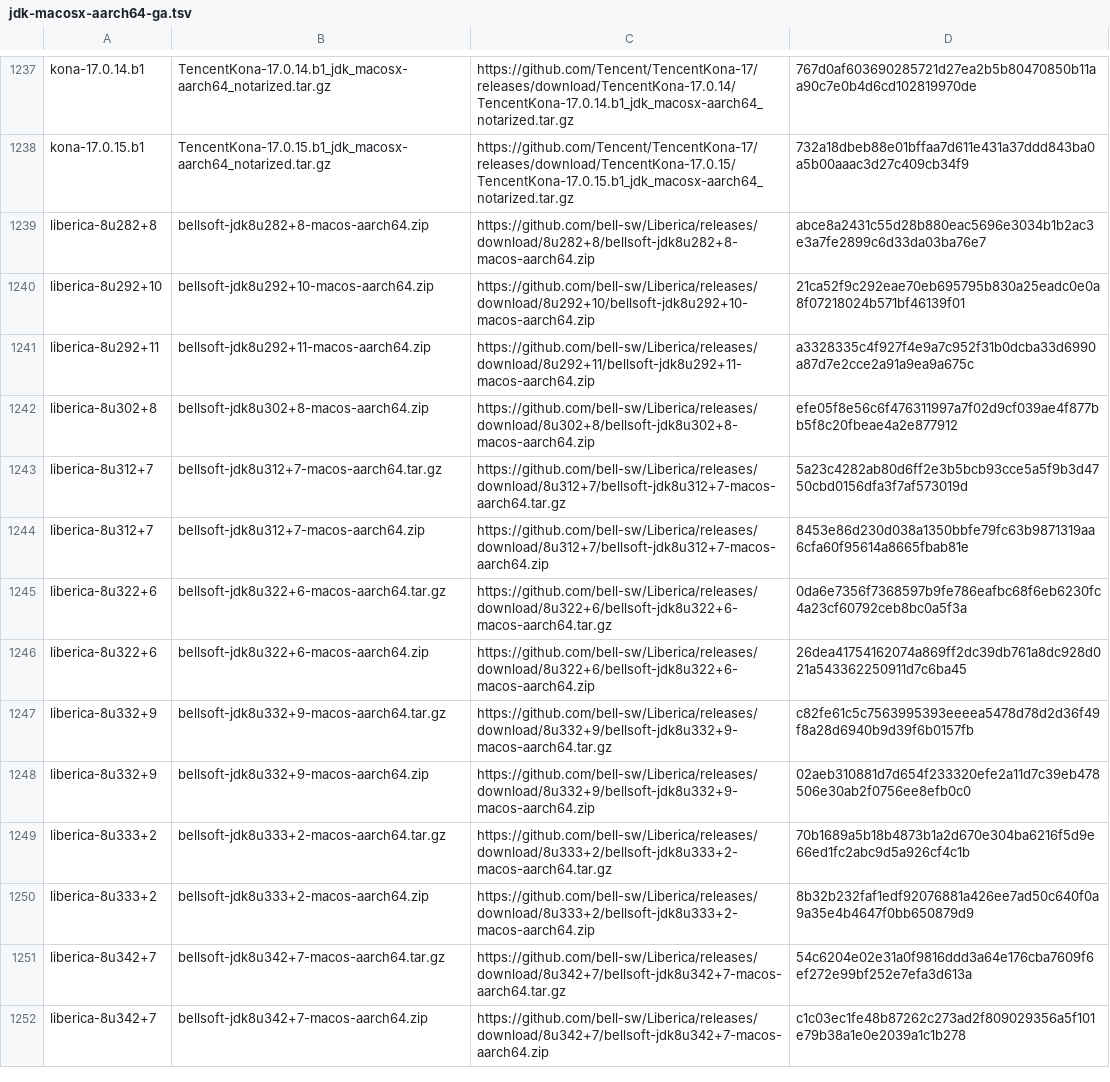
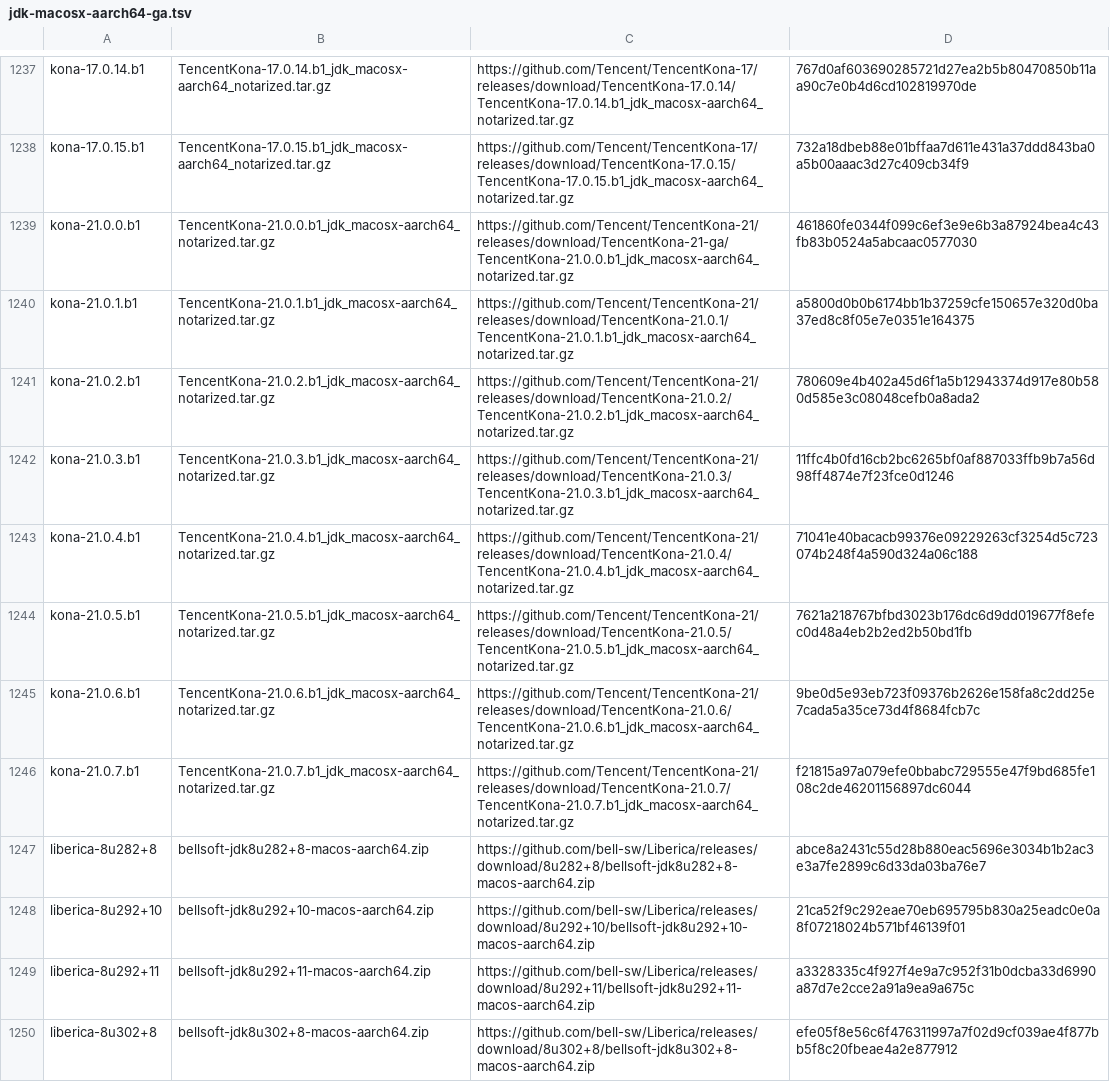
Before and after one commit to halcyon/asdf-java, a TSV file: data/jdk-macosx-aarch64-ga.tsv, drawn as a sheet; only a part is shown, gaps mark what is left out; the shorter side is filled out with more unchanged rows; the diff names each change by its address in the sheet, - before the commit and + after, or states it on an @@ line.

```diff
--- a/data/jdk-macosx-aarch64-ga.tsv
+++ b/data/jdk-macosx-aarch64-ga.tsv
+row 1239: kona-21.0.0.b1 | TencentKona-21.0.0.b1_jdk_macosx-aarch64_notarized.tar.gz | https://github.com/Tencent/TencentKona-21/releases/download/TencentKona-21-ga/TencentKona-21.0.0.b1_jdk_macosx-aarch64_notarized.tar.gz | 461860fe0344f099c6ef3e9e6b3a87924bea4c43fb83b0524a5abcaac0577030
+row 1240: kona-21.0.1.b1 | TencentKona-21.0.1.b1_jdk_macosx-aarch64_notarized.tar.gz | https://github.com/Tencent/TencentKona-21/releases/download/TencentKona-21.0.1/TencentKona-21.0.1.b1_jdk_macosx-aarch64_notarized.tar.gz | a5800d0b0b6174bb1b37259cfe150657e320d0ba37ed8c8f05e7e0351e164375
+row 1241: kona-21.0.2.b1 | TencentKona-21.0.2.b1_jdk_macosx-aarch64_notarized.tar.gz | https://github.com/Tencent/TencentKona-21/releases/download/TencentKona-21.0.2/TencentKona-21.0.2.b1_jdk_macosx-aarch64_notarized.tar.gz | 780609e4b402a45d6f1a5b12943374d917e80b580d585e3c08048cefb0a8ada2
+row 1242: kona-21.0.3.b1 | TencentKona-21.0.3.b1_jdk_macosx-aarch64_notarized.tar.gz | https://github.com/Tencent/TencentKona-21/releases/download/TencentKona-21.0.3/TencentKona-21.0.3.b1_jdk_macosx-aarch64_notarized.tar.gz | 11ffc4b0fd16cb2bc6265bf0af887033ffb9b7a56d98ff4874e7f23fce0d1246
+row 1243: kona-21.0.4.b1 | TencentKona-21.0.4.b1_jdk_macosx-aarch64_notarized.tar.gz | https://github.com/Tencent/TencentKona-21/releases/download/TencentKona-21.0.4/TencentKona-21.0.4.b1_jdk_macosx-aarch64_notarized.tar.gz | 71041e40bacacb99376e09229263cf3254d5c723074b248f4a590d324a06c188
+row 1244: kona-21.0.5.b1 | TencentKona-21.0.5.b1_jdk_macosx-aarch64_notarized.tar.gz | https://github.com/Tencent/TencentKona-21/releases/download/TencentKona-21.0.5/TencentKona-21.0.5.b1_jdk_macosx-aarch64_notarized.tar.gz | 7621a218767bfbd3023b176dc6d9dd019677f8efec0d48a4eb2b2ed2b50bd1fb
+row 1245: kona-21.0.6.b1 | TencentKona-21.0.6.b1_jdk_macosx-aarch64_notarized.tar.gz | https://github.com/Tencent/TencentKona-21/releases/download/TencentKona-21.0.6/TencentKona-21.0.6.b1_jdk_macosx-aarch64_notarized.tar.gz | 9be0d5e93eb723f09376b2626e158fa8c2dd25e7cada5a35ce73d4f8684fcb7c
+row 1246: kona-21.0.7.b1 | TencentKona-21.0.7.b1_jdk_macosx-aarch64_notarized.tar.gz | https://github.com/Tencent/TencentKona-21/releases/download/TencentKona-21.0.7/TencentKona-21.0.7.b1_jdk_macosx-aarch64_notarized.tar.gz | f21815a97a079efe0bbabc729555e47f9bd685fe108c2de46201156897dc6044
```
Also changed, not shown: data/jdk-macosx-aarch64.tsv, 10 other files.
